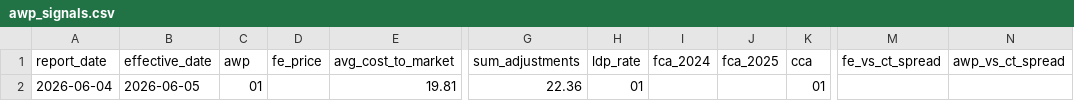
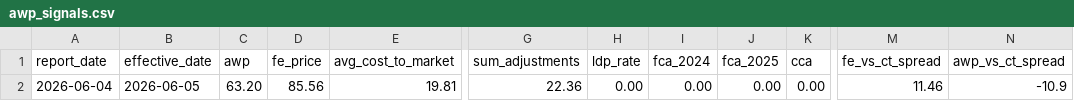
Before and after one commit to vlmsofts/oi-dashboard, a CSV file: data/signals/awp_signals.csv, drawn as a sheet; only a part is shown, gaps mark what is left out; the diff names each change by its address in the sheet, - before the commit and + after, or states it on an @@ line.

Commit message:
auto: AWP 2026-06-04

```diff
--- a/data/signals/awp_signals.csv
+++ b/data/signals/awp_signals.csv
-C2 (awp): 01
+C2 (awp): 63.20
-D2 (fe_price): (empty)
+D2 (fe_price): 85.56
-H2 (ldp_rate): 01
+H2 (ldp_rate): 0.00
-I2 (fca_2024): (empty)
+I2 (fca_2024): 0.00
-J2 (fca_2025): (empty)
+J2 (fca_2025): 0.00
-K2 (cca): 01
+K2 (cca): 0.00
-M2 (fe_vs_ct_spread): (empty)
+M2 (fe_vs_ct_spread): 11.46
-N2 (awp_vs_ct_spread): (empty)
+N2 (awp_vs_ct_spread): -10.9
```
